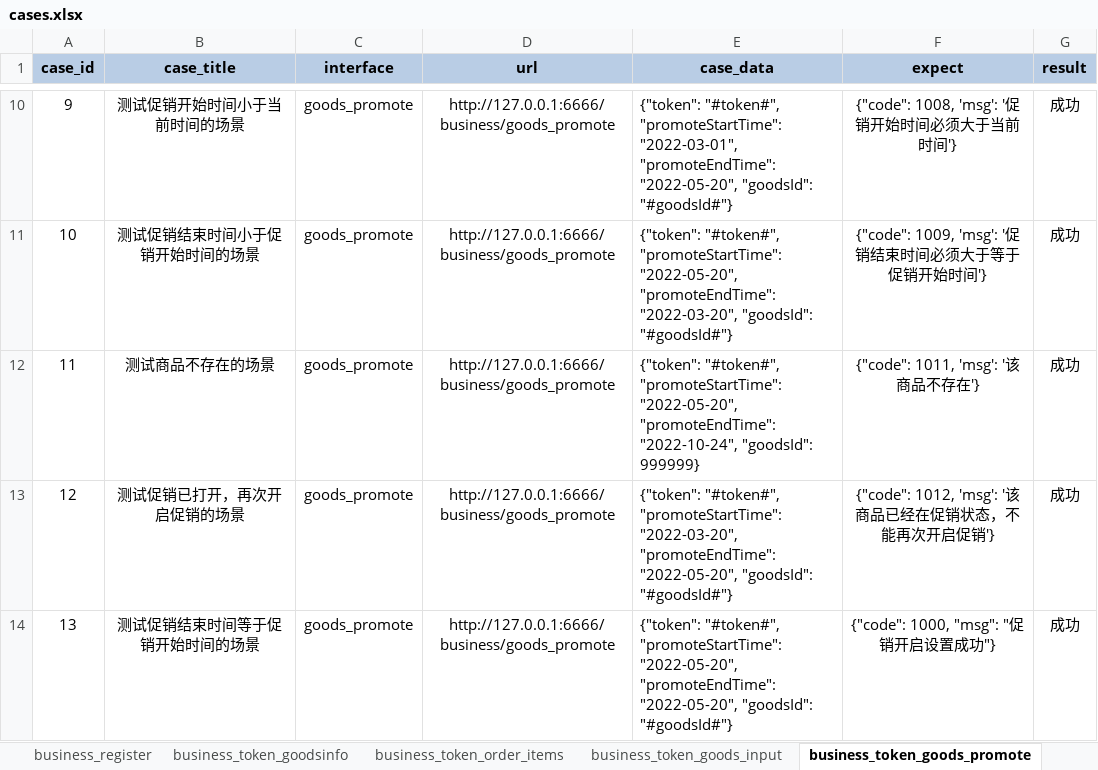
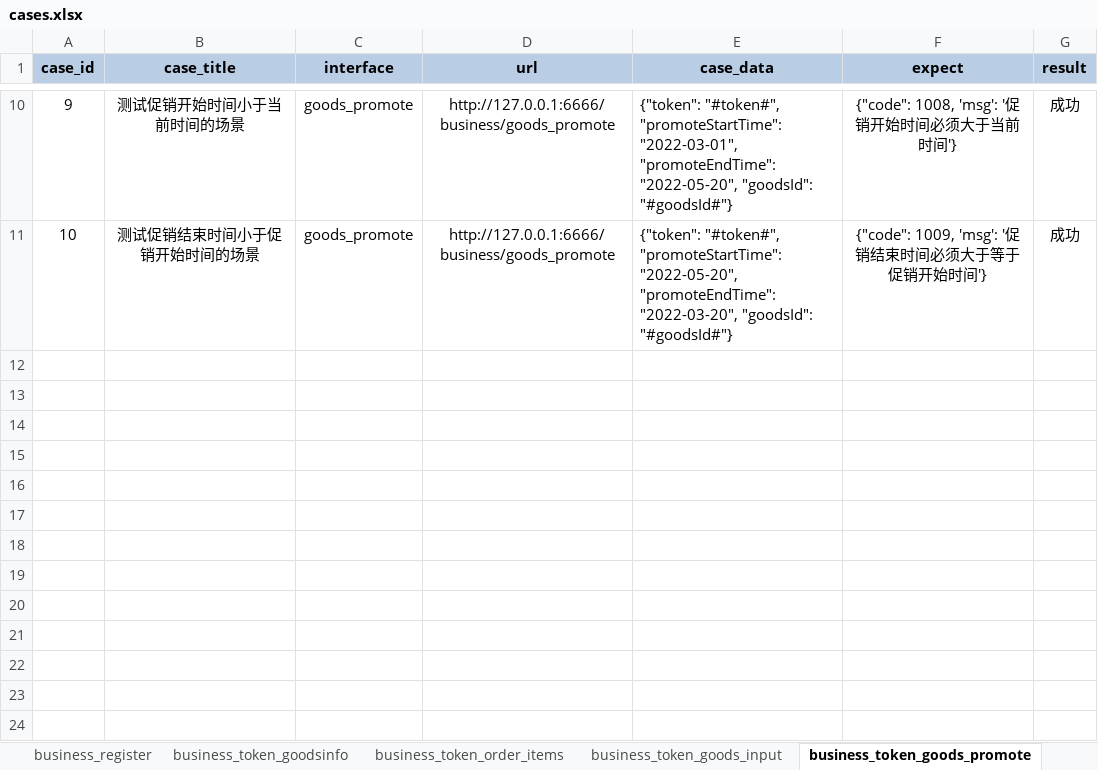
Before and after one commit to magua1025/git_study1, an Excel workbook: cases.xlsx, sheet business_token_goods_promote, drawn as a sheet; only a part is shown, gaps mark what is left out; values as stored, in another font and other column widths than the file's, no borders; the diff names each change by its address in the sheet, - before the commit and + after, or states it on an @@ line.

Commit message:
modified file

```diff
--- a/cases.xlsx (sheet business_token_goods_promote)
+++ b/cases.xlsx (sheet business_token_goods_promote)
-row 12: 11 | 测试商品不存在的场景 | goods_promote | http://127.0.0.1:6666/business/goods_promote | {"token": "#token#", "promoteStartTime": "2022-05-20", "promoteEndTime": "2022-10-24", "goodsId": 999999} | {"code": 1011, 'msg': '该商品不存在'} | 成功
-row 13: 12 | 测试促销已打开，再次开启促销的场景 | goods_promote | http://127.0.0.1:6666/business/goods_promote | {"token": "#token#", "promoteStartTime": "2022-03-20", "promoteEndTime": "2022-05-20", "goodsId": "#goodsId#"} | {"code": 1012, 'msg': '该商品已经在促销状态，不能再次开启促销'} | 成功
-row 14: 13 | 测试促销结束时间等于促销开始时间的场景 | goods_promote | http://127.0.0.1:6666/business/goods_promote | {"token": "#token#", "promoteStartTime": "2022-05-20", "promoteEndTime": "2022-05-20", "goodsId": "#goodsId#"} | {"code": 1000, "msg": "促销开启设置成功"} | 成功
```
